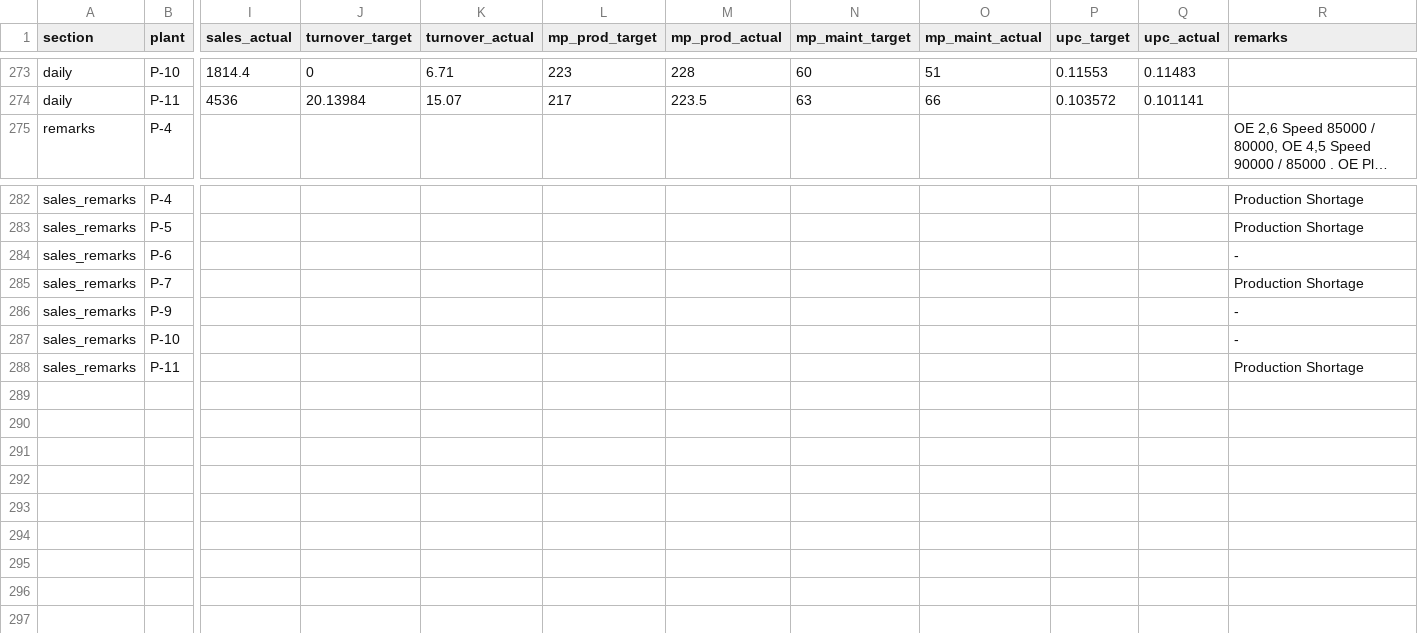
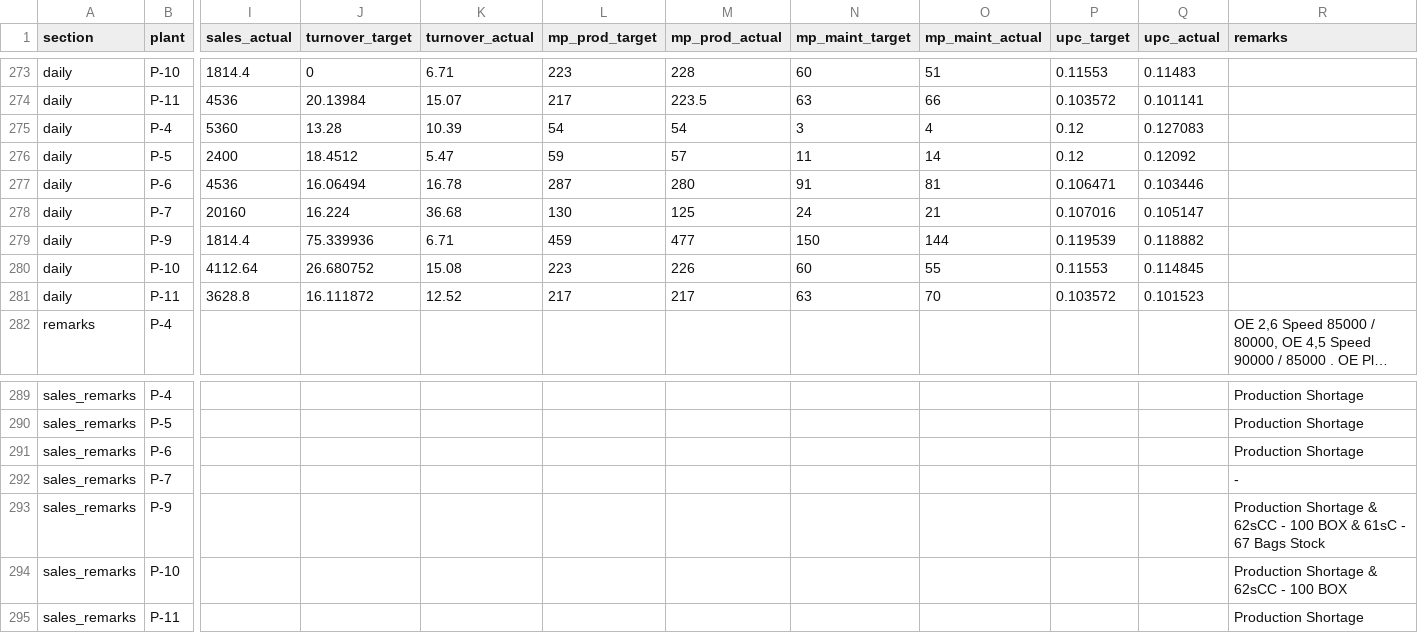
Before and after one commit to ipcamsgrmills/sgm-dashboard, a CSV file: data.csv, drawn as a sheet; only a part is shown, gaps mark what is left out; long unchanged cells end in …; addresses are those after the commit; rows hold the shown columns only; the diff names each change by its address in the sheet, - before the commit and + after, or states it on an @@ line.

Commit message:
Add files via upload

```diff
--- a/data.csv
+++ b/data.csv
+row 275: daily | P-4 | 5360 | 13.28 | 10.39 | 54 | 54 | 3 | 4 | 0.12 | 0.127083
+row 276: daily | P-5 | 2400 | 18.4512 | 5.47 | 59 | 57 | 11 | 14 | 0.12 | 0.12092
+row 277: daily | P-6 | 4536 | 16.06494 | 16.78 | 287 | 280 | 91 | 81 | 0.106471 | 0.103446
+row 278: daily | P-7 | 20160 | 16.224 | 36.68 | 130 | 125 | 24 | 21 | 0.107016 | 0.105147
+row 279: daily | P-9 | 1814.4 | 75.339936 | 6.71 | 459 | 477 | 150 | 144 | 0.119539 | 0.118882
+row 280: daily | P-10 | 4112.64 | 26.680752 | 15.08 | 223 | 226 | 60 | 55 | 0.11553 | 0.114845
+row 281: daily | P-11 | 3628.8 | 16.111872 | 12.52 | 217 | 217 | 63 | 70 | 0.103572 | 0.101523
-R291 (remarks): -
+R291 (remarks): Production Shortage
-R292 (remarks): Production Shortage
+R292 (remarks): -
-R293 (remarks): -
+R293 (remarks): Production Shortage & 62sCC - 100 BOX & 61sC - 67 Bags Stock
-R294 (remarks): -
+R294 (remarks): Production Shortage & 62sCC - 100 BOX
```
